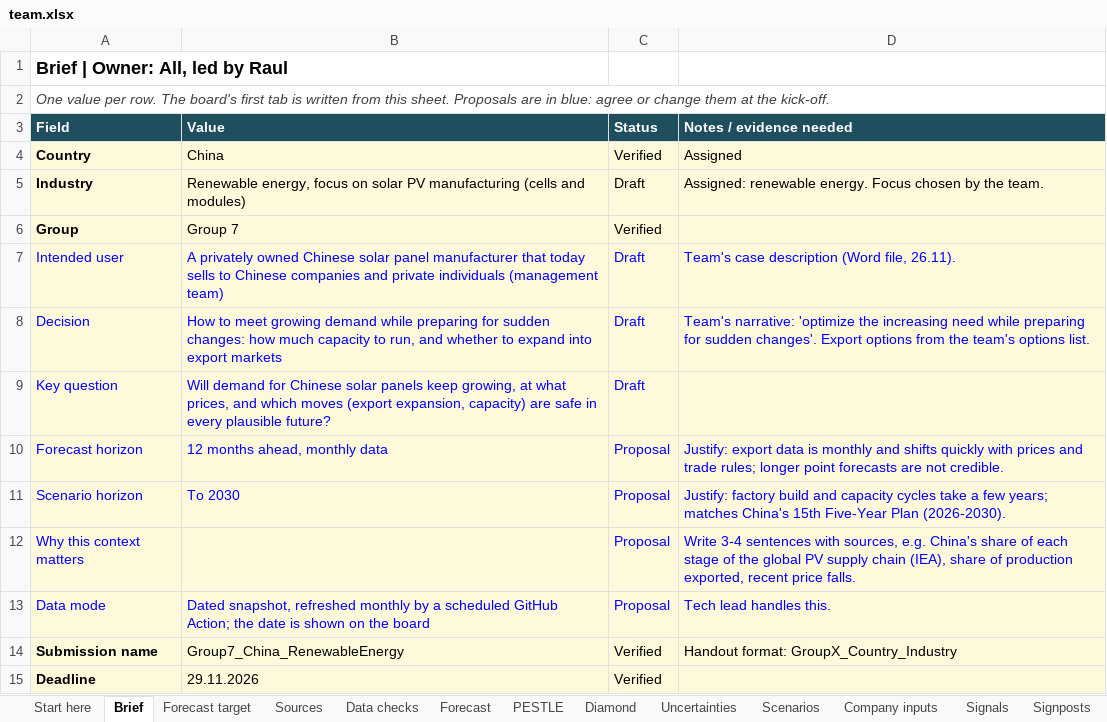
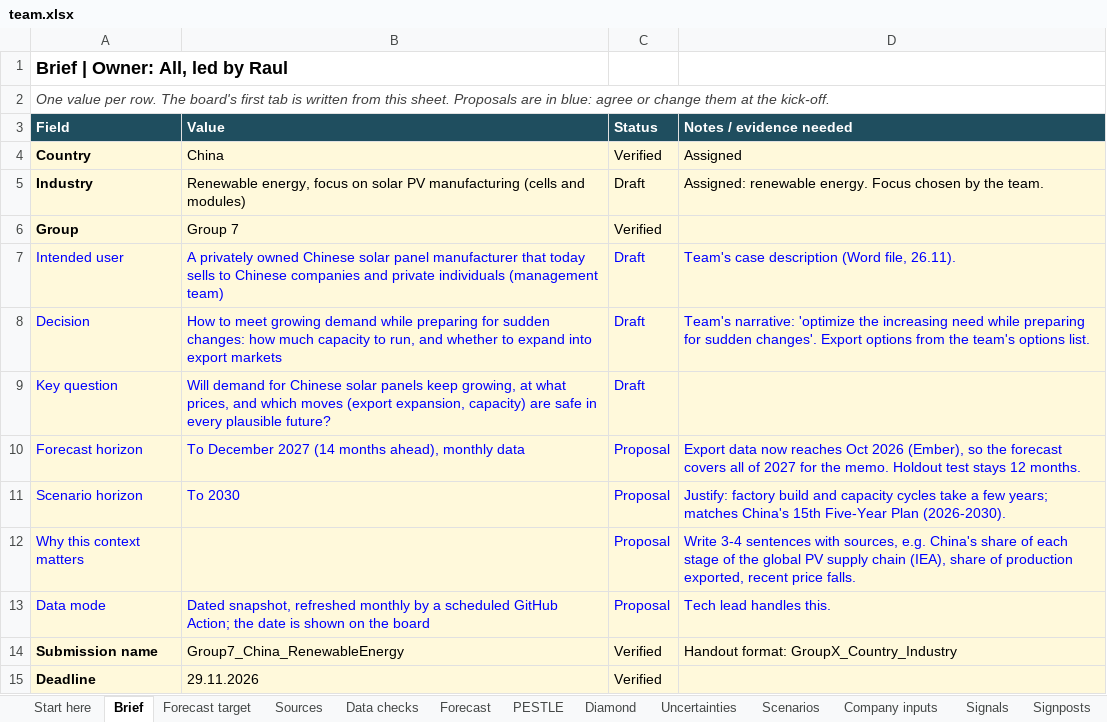
Before and after one commit to raulnjjoshi-hub/china-solar-bi, an Excel workbook: content/team.xlsx, sheet Brief, drawn as a sheet; values as stored, in another font and other column widths than the file's, no borders; the diff names each change by its address in the sheet, - before the commit and + after, or states it on an @@ line.

```diff
--- a/content/team.xlsx (sheet Brief)
+++ b/content/team.xlsx (sheet Brief)
-B10 (Value): 12 months ahead, monthly data
+B10 (Value): To December 2027 (14 months ahead), monthly data
-D10 (Notes / evidence needed): Justify: export data is monthly and shifts quickly with prices and trade rules; longer point forecasts are not credible.
+D10 (Notes / evidence needed): Export data now reaches Oct 2026 (Ember), so the forecast covers all of 2027 for the memo. Holdout test stays 12 months.
```
Also changed, not shown: sheet Sources, 17 other files.
